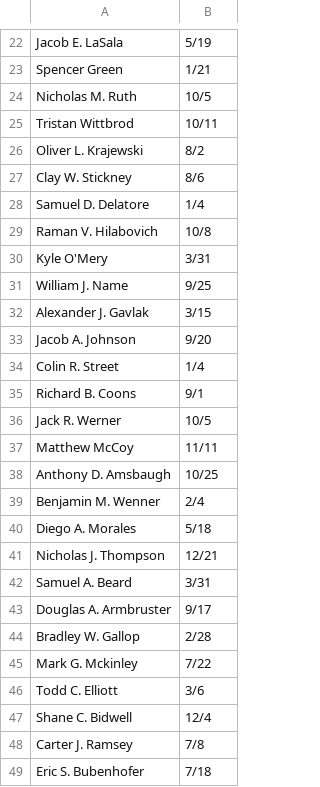
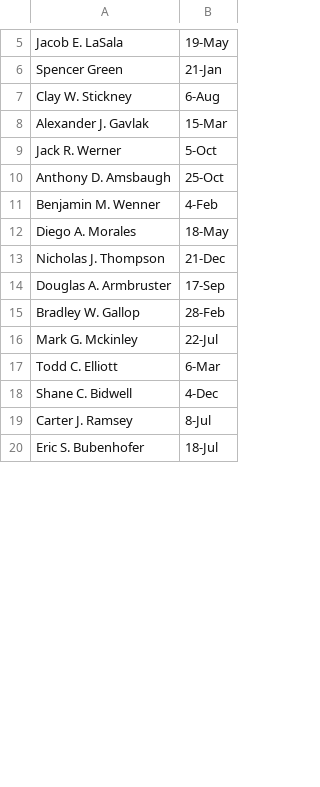
Before and after one commit to gimes28/GroupMe-BirthdayBot, a CSV file: birthday-list.csv, drawn as a sheet; only a part is shown, gaps mark what is left out; removed rows and columns are numbered as before the commit, all else as after; the diff covers the shown part only; the diff names each change by its address in the sheet, - before the commit and + after, or states it on an @@ line.

```diff
--- a/birthday-list.csv
+++ b/birthday-list.csv
-B5: 5/19
+B5: 19-May
-B6: 1/21
+B6: 21-Jan
-row 24: Nicholas M. Ruth | 10/5
-row 25: Tristan Wittbrod | 10/11
-row 26: Oliver L. Krajewski | 8/2
-B7: 8/6
+B7: 6-Aug
-row 28: Samuel D. Delatore | 1/4
-row 29: Raman V. Hilabovich | 10/8
-row 30: Kyle O'Mery | 3/31
-row 31: William J. Name | 9/25
-B8: 3/15
+B8: 15-Mar
-row 33: Jacob A. Johnson | 9/20
-row 34: Colin R. Street | 1/4
-row 35: Richard B. Coons | 9/1
-B9: 10/5
+B9: 5-Oct
-row 37: Matthew McCoy | 11/11
-B10: 10/25
+B10: 25-Oct
-B11: 2/4
+B11: 4-Feb
-B12: 5/18
+B12: 18-May
-B13: 12/21
+B13: 21-Dec
-row 42: Samuel A. Beard | 3/31
-B14: 9/17
+B14: 17-Sep
-B15: 2/28
+B15: 28-Feb
-B16: 7/22
+B16: 22-Jul
-B17: 3/6
+B17: 6-Mar
-B18: 12/4
+B18: 4-Dec
-B19: 7/8
+B19: 8-Jul
-B20: 7/18
+B20: 18-Jul
```
Also changed, not shown: 13 added rows, 20 removed rows and 70 edited cells elsewhere in this file.
